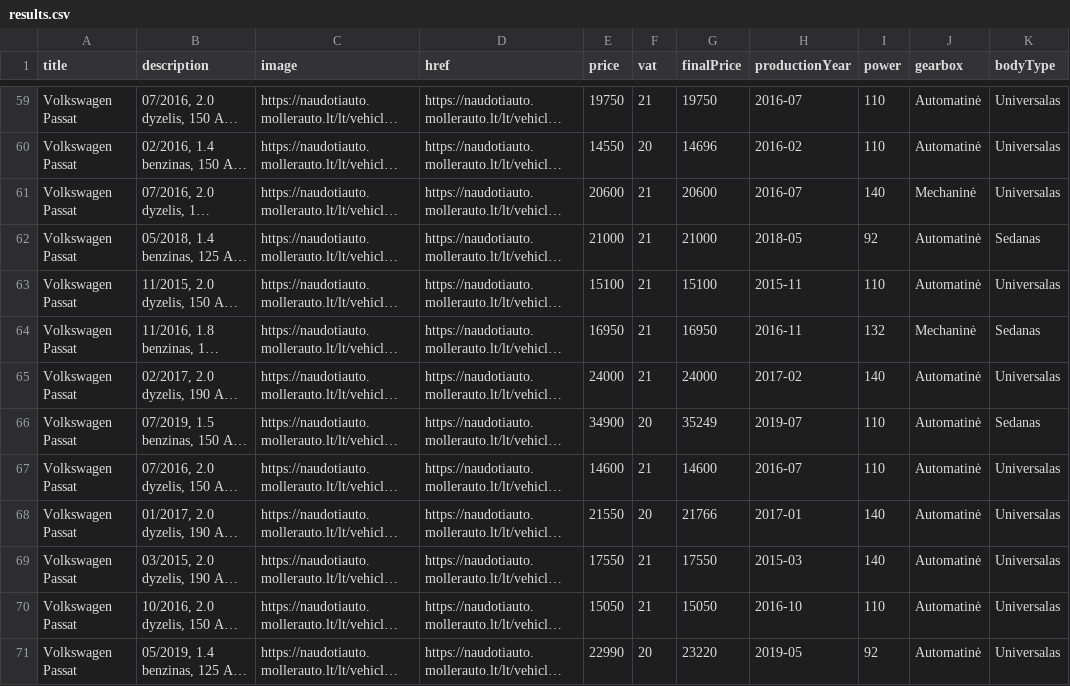
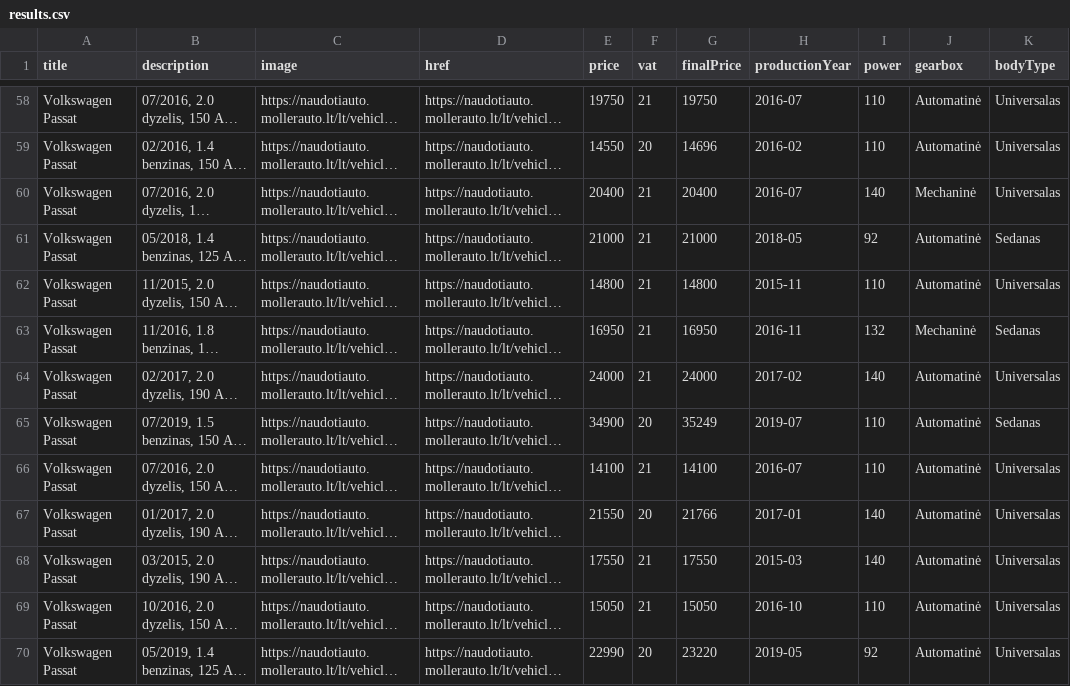
Before and after one commit to voriux/car-searching, a CSV file: results.csv, drawn as a sheet; only a part is shown, gaps mark what is left out; long unchanged cells end in …; addresses are those after the commit; the diff covers the shown part only; the diff names each change by its address in the sheet, - before the commit and + after, or states it on an @@ line.

```diff
--- a/results.csv
+++ b/results.csv
-E60 (price): 20600
+E60 (price): 20400
-G60 (finalPrice): 20600
+G60 (finalPrice): 20400
-E62 (price): 15100
+E62 (price): 14800
-G62 (finalPrice): 15100
+G62 (finalPrice): 14800
-E66 (price): 14600
+E66 (price): 14100
-G66 (finalPrice): 14600
+G66 (finalPrice): 14100
```
Also changed, not shown: 1 added row, 1 removed row and 22 edited cells elsewhere in this file.
